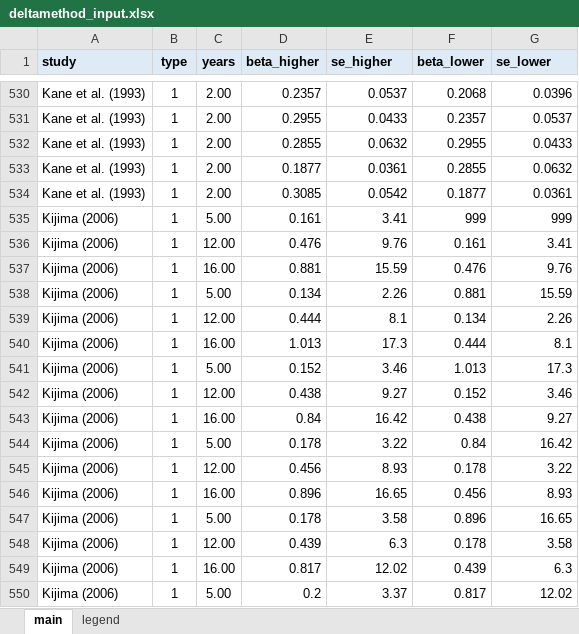
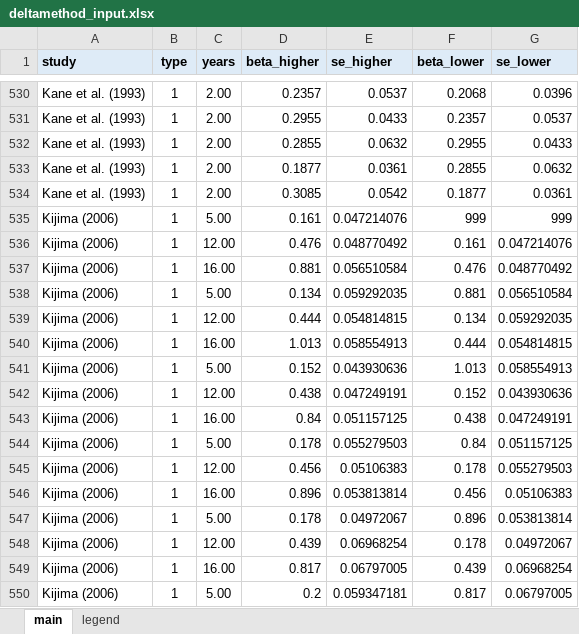
Before and after one commit to PetrCala/Diploma-Thesis, an Excel workbook: Tools and meta-analysis theory/Delta method/deltamethod_input.xlsx, sheet main, drawn as a sheet; only a part is shown, gaps mark what is left out; values as stored, in another font and other column widths than the file's, no borders; the diff covers the shown part only; the diff names each change by its address in the sheet, - before the commit and + after, or states it on an @@ line.

Commit message:
Fixed incorrect data calculation for Kijima (2006). IV now works.

```diff
--- a/Tools and meta-analysis theory/Delta method/deltamethod_input.xlsx (sheet main)
+++ b/Tools and meta-analysis theory/Delta method/deltamethod_input.xlsx (sheet main)
-E535 (se_higher): 3.41
+E535 (se_higher): 0.047214076
-E536 (se_higher): 9.76
+E536 (se_higher): 0.048770492
-G536 (se_lower): 3.41
+G536 (se_lower): 0.047214076
-E537 (se_higher): 15.59
+E537 (se_higher): 0.056510584
-G537 (se_lower): 9.76
+G537 (se_lower): 0.048770492
-E538 (se_higher): 2.26
+E538 (se_higher): 0.059292035
-G538 (se_lower): 15.59
+G538 (se_lower): 0.056510584
-E539 (se_higher): 8.1
+E539 (se_higher): 0.054814815
-G539 (se_lower): 2.26
+G539 (se_lower): 0.059292035
-E540 (se_higher): 17.3
+E540 (se_higher): 0.058554913
-G540 (se_lower): 8.1
+G540 (se_lower): 0.054814815
-E541 (se_higher): 3.46
+E541 (se_higher): 0.043930636
-G541 (se_lower): 17.3
+G541 (se_lower): 0.058554913
-E542 (se_higher): 9.27
+E542 (se_higher): 0.047249191
-G542 (se_lower): 3.46
+G542 (se_lower): 0.043930636
-E543 (se_higher): 16.42
+E543 (se_higher): 0.051157125
-G543 (se_lower): 9.27
+G543 (se_lower): 0.047249191
-E544 (se_higher): 3.22
+E544 (se_higher): 0.055279503
-G544 (se_lower): 16.42
+G544 (se_lower): 0.051157125
-E545 (se_higher): 8.93
+E545 (se_higher): 0.05106383
-G545 (se_lower): 3.22
+G545 (se_lower): 0.055279503
-E546 (se_higher): 16.65
+E546 (se_higher): 0.053813814
-G546 (se_lower): 8.93
+G546 (se_lower): 0.05106383
-E547 (se_higher): 3.58
+E547 (se_higher): 0.04972067
-G547 (se_lower): 16.65
+G547 (se_lower): 0.053813814
-E548 (se_higher): 6.3
+E548 (se_higher): 0.06968254
-G548 (se_lower): 3.58
+G548 (se_lower): 0.04972067
-E549 (se_higher): 12.02
+E549 (se_higher): 0.06797005
-G549 (se_lower): 6.3
+G549 (se_lower): 0.06968254
-E550 (se_higher): 3.37
+E550 (se_higher): 0.059347181
-G550 (se_lower): 12.02
+G550 (se_lower): 0.06797005
```
Also changed, not shown: 16 edited cells elsewhere in this sheet, Tools and meta-analysis theory/Delta method/deltamethod_output.xlsx, 3 other files.
